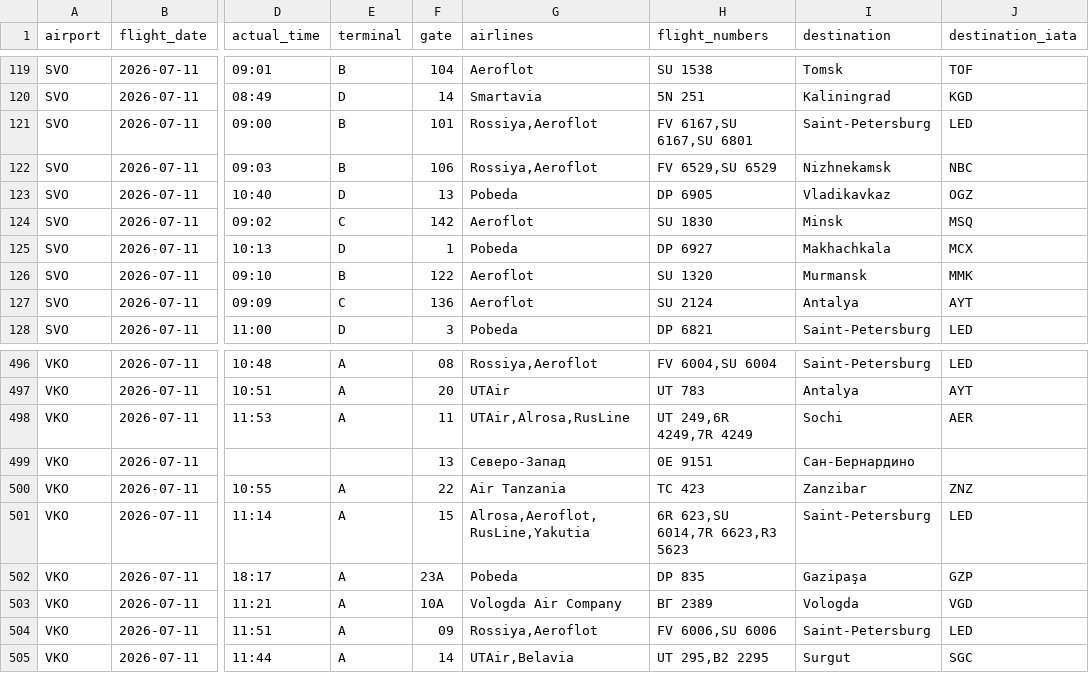
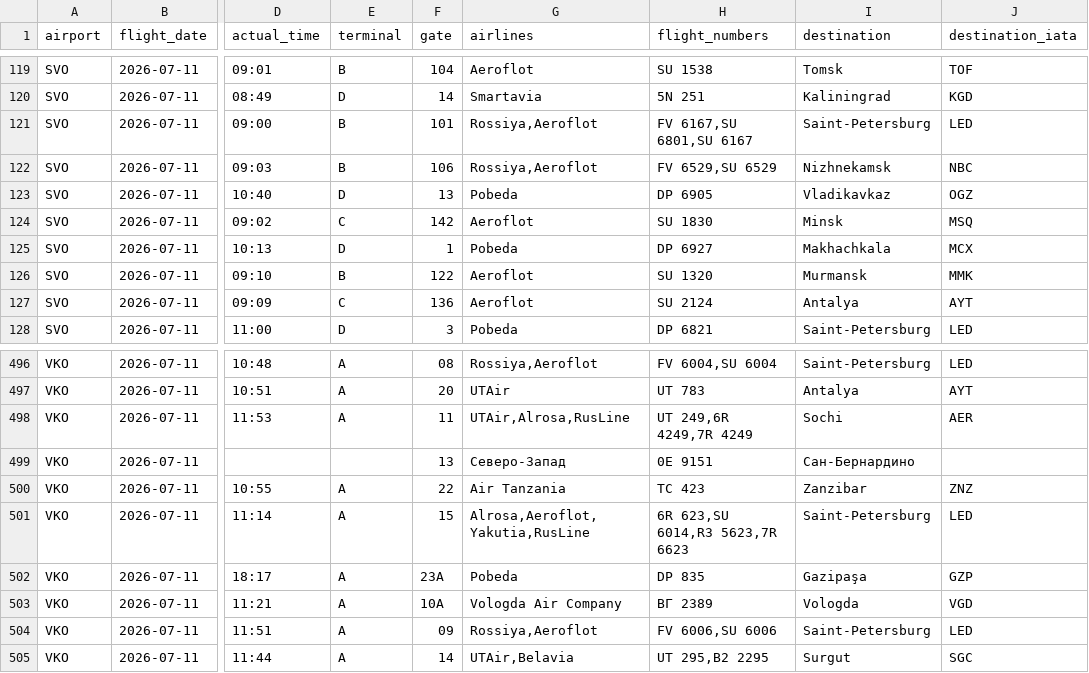
Before and after one commit to vitdmit/moscow-airports-botCLaude, a CSV file: data/daily/2026-07-11.csv, drawn as a sheet; only a part is shown, gaps mark what is left out; the diff names each change by its address in the sheet, - before the commit and + after, or states it on an @@ line.

```diff
--- a/data/daily/2026-07-11.csv
+++ b/data/daily/2026-07-11.csv
-H121 (flight_numbers): FV 6167,SU 6167,SU 6801
+H121 (flight_numbers): FV 6167,SU 6801,SU 6167
-G501 (airlines): Alrosa,Aeroflot,RusLine,Yakutia
+G501 (airlines): Alrosa,Aeroflot,Yakutia,RusLine
-H501 (flight_numbers): 6R 623,SU 6014,7R 6623,R3 5623
+H501 (flight_numbers): 6R 623,SU 6014,R3 5623,7R 6623
```
Also changed, not shown: 1 other file.
